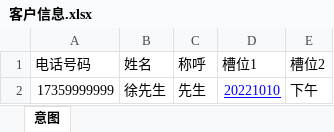
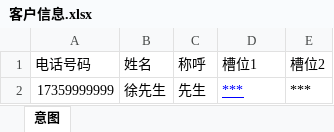
Before and after one commit to wuhanchu/fr-schema, an Excel workbook: public/import/客户信息.xlsx, sheet 意图, drawn as a sheet; values as stored, in another font and other column widths than the file's, no borders; the diff names each change by its address in the sheet, - before the commit and + after, or states it on an @@ line.

```diff
--- a/public/import/客户信息.xlsx (sheet 意图)
+++ b/public/import/客户信息.xlsx (sheet 意图)
-D2 (槽位1): 20221010
+D2 (槽位1): ***
-E2 (槽位2): 下午
+E2 (槽位2): ***
```
Also changed, not shown: 3 other files.
